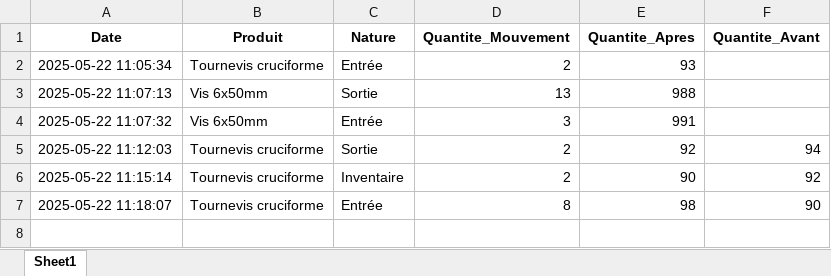
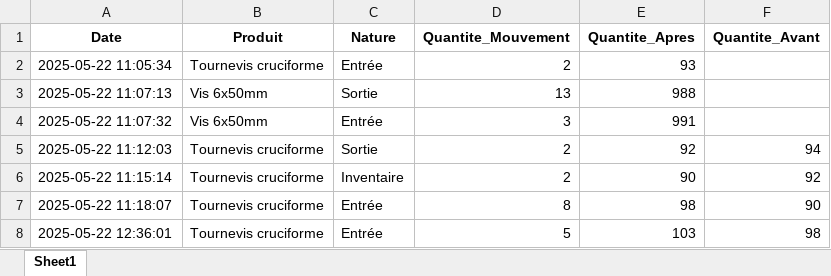
Before and after one commit to ElieLECAS/GMAO, an Excel workbook: data/historique.xlsx, sheet Sheet1, drawn as a sheet; values as stored, in another font and other column widths than the file's, no borders; the diff names each change by its address in the sheet, - before the commit and + after, or states it on an @@ line.

Commit message:
Ajout de la fonctionnalité de scan de QR codes pour la recherche et la gestion des produits dans l'application de gestion de stock. Mise à jour du Dockerfile et des dépendances nécessaires, ainsi que des fichiers d'inventaire et d'historique.

```diff
--- a/data/historique.xlsx (sheet Sheet1)
+++ b/data/historique.xlsx (sheet Sheet1)
+row 8: 2025-05-22 12:36:01 | Tournevis cruciforme | Entrée | 5 | 103 | 98
```
Also changed, not shown: data/inventaire.xlsx, 3 other files.
